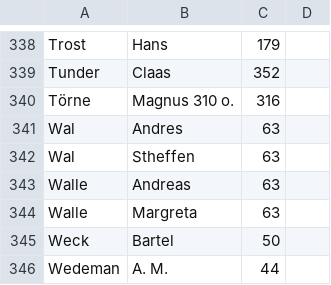
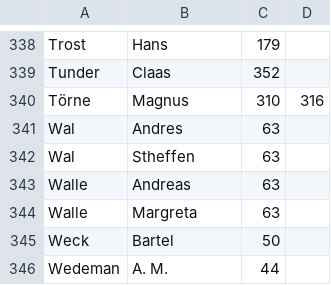
Before and after one commit to salgo60/Gotlands-gravstenar, a CSV file: Nya tidens namn 1525-1827.csv, drawn as a sheet; only a part is shown, gaps mark what is left out; the diff covers the shown part only.

```diff
--- a/Nya tidens namn 1525-1827.csv
+++ b/Nya tidens namn 1525-1827.csv
@@ -339,3 +339,3 @@ Trost, Hans ,179,
 Tunder, Claas ,352,
-Törne, Magnus 310 o. ,316,
+Törne, Magnus ,310,316,
 Wal, Andres ,63,
```
Also changed, not shown: 1 added row, 1 removed row and 13 edited cells elsewhere in this file.
